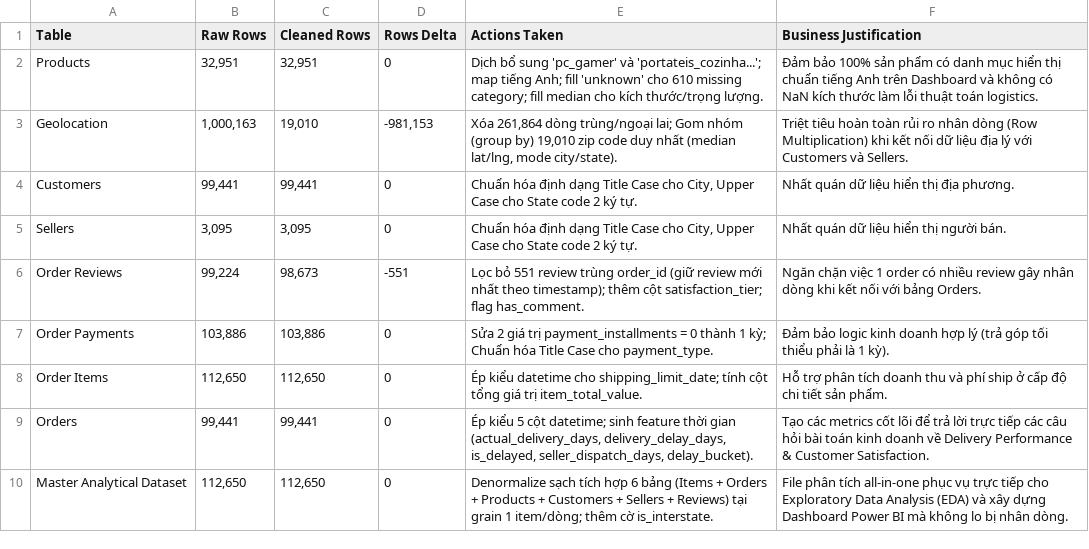
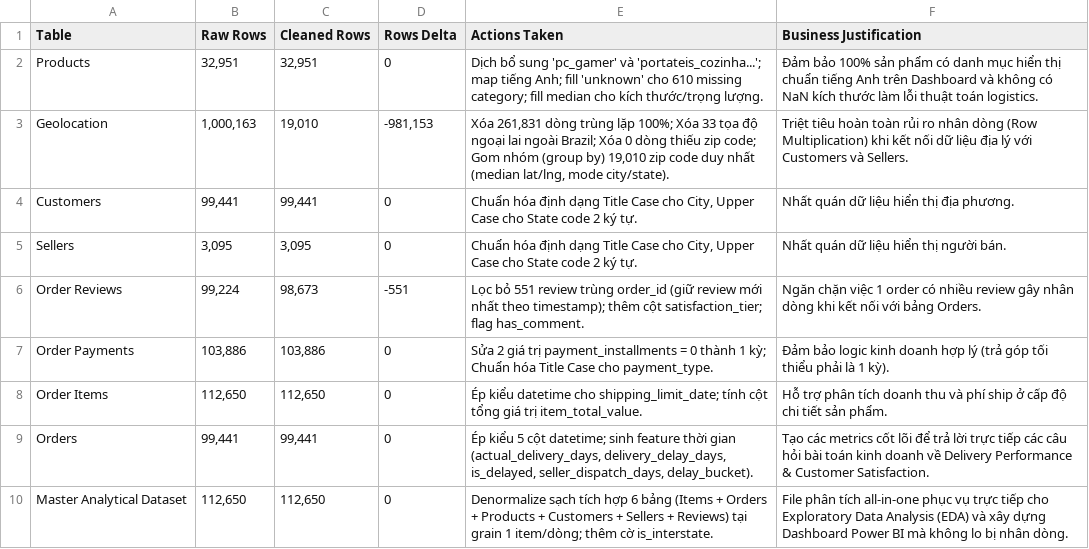
Before and after one commit to Baotran265/olist-ecommerce-data-analyst, a CSV file: outputs/tables/data_cleaning_summary.csv, drawn as a sheet.

```diff
--- a/outputs/tables/data_cleaning_summary.csv
+++ b/outputs/tables/data_cleaning_summary.csv
@@ -2,3 +2,3 @@ Table,Raw Rows,Cleaned Rows,Rows Delta,Actions Taken,Business Justification
 Products,"32,951","32,951",0,Dịch bổ sung 'pc_gamer' và 'portateis_cozinha...'; map tiếng Anh; fill 'unknown' cho 610 missing category; fill median cho kích thước/trọng lượng.,Đảm bảo 100% sản phẩm có danh mục hiển thị chuẩn tiếng Anh trên Dashboard và không có NaN kích thước làm lỗi thuật toán logistics.
-Geolocation,"1,000,163","19,010","-981,153","Xóa 261,864 dòng trùng/ngoại lai; Gom nhóm (group by) 19,010 zip code duy nhất (median lat/lng, mode city/state).",Triệt tiêu hoàn toàn rủi ro nhân dòng (Row Multiplication) khi kết nối dữ liệu địa lý với Customers và Sellers.
+Geolocation,"1,000,163","19,010","-981,153","Xóa 261,831 dòng trùng lặp 100%; Xóa 33 tọa độ ngoại lai ngoài Brazil; Xóa 0 dòng thiếu zip code; Gom nhóm (group by) 19,010 zip code duy nhất (median lat/lng, mode city/state).",Triệt tiêu hoàn toàn rủi ro nhân dòng (Row Multiplication) khi kết nối dữ liệu địa lý với Customers và Sellers.
 Customers,"99,441","99,441",0,"Chuẩn hóa định dạng Title Case cho City, Upper Case cho State code 2 ký tự.",Nhất quán dữ liệu hiển thị địa phương.
```
Also changed, not shown: outputs/tables/q3_high_risk_sellers.csv, outputs/tables/q4_category_performance.csv, 18 other files.
